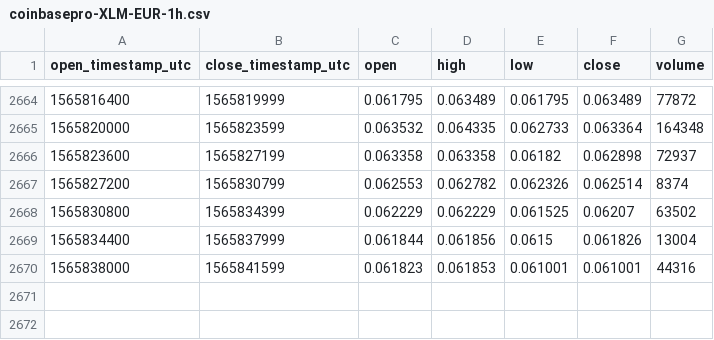
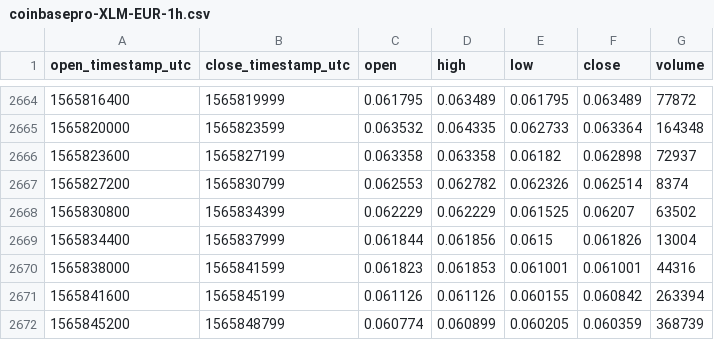
Before and after one commit to cryptobigbro/coinbasepro-XLM-EUR, a CSV file: coinbasepro-XLM-EUR-1h.csv, drawn as a sheet; only a part is shown, gaps mark what is left out; the diff names each change by its address in the sheet, - before the commit and + after, or states it on an @@ line.

Commit message:
Update OHLCV data.

```diff
--- a/coinbasepro-XLM-EUR-1h.csv
+++ b/coinbasepro-XLM-EUR-1h.csv
+row 2671: 1565841600 | 1565845199 | 0.061126 | 0.061126 | 0.060155 | 0.060842 | 263394
+row 2672: 1565845200 | 1565848799 | 0.060774 | 0.060899 | 0.060205 | 0.060359 | 368739
```
